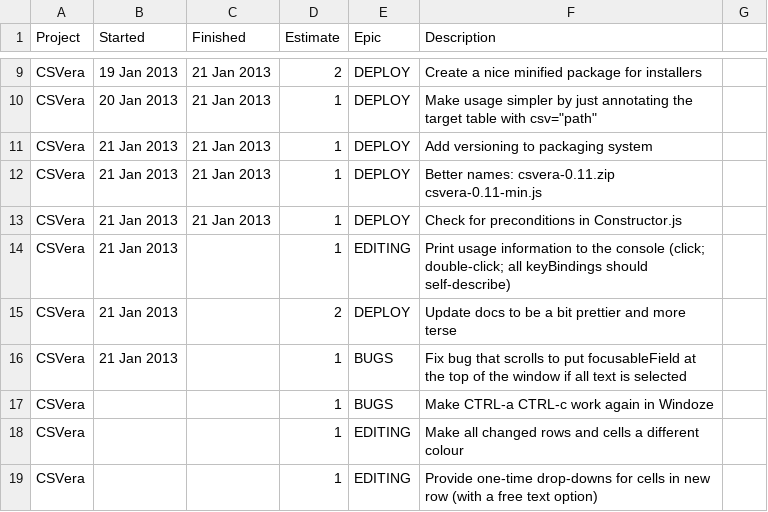
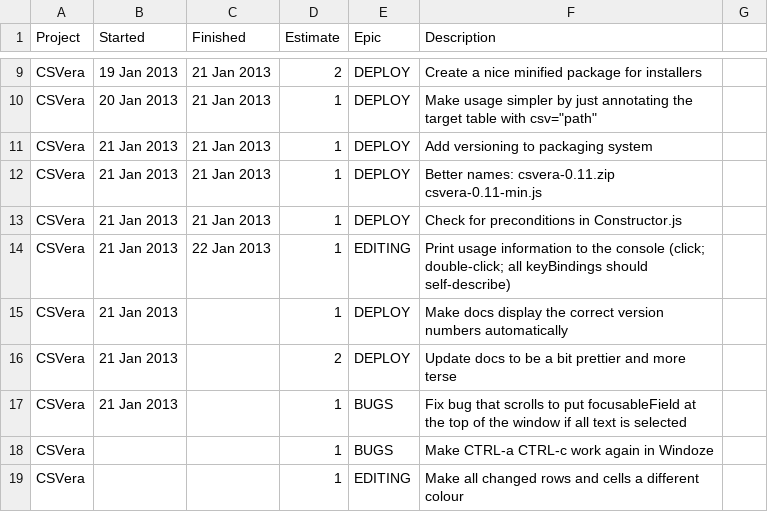
Before and after one commit to agmenc/CSVera, a CSV file: csvera.csv, drawn as a sheet; only a part is shown, gaps mark what is left out; the shorter side is filled out with more unchanged rows.

```diff
--- a/csvera.csv
+++ b/csvera.csv
@@ -13,3 +13,4 @@ CSVera ,21 Jan 2013 ,21 Jan 2013 ,1       ,DEPLOY   ,Better names: csvera-0.11.z
 CSVera ,21 Jan 2013 ,21 Jan 2013 ,1       ,DEPLOY   ,Check for preconditions in Constructor.js
-CSVera ,21 Jan 2013 ,            ,1       ,EDITING  ,Print usage information to the console (click; double-click; all keyBindings should self-describe)
+CSVera ,21 Jan 2013 ,22 Jan 2013 ,1       ,EDITING  ,Print usage information to the console (click; double-click; all keyBindings should self-describe)
+CSVera ,21 Jan 2013 ,            ,1       ,DEPLOY   ,Make docs display the correct version numbers automatically
 CSVera ,21 Jan 2013 ,            ,2       ,DEPLOY   ,Update docs to be a bit prettier and more terse
```
Also changed, not shown: 8 other files.
